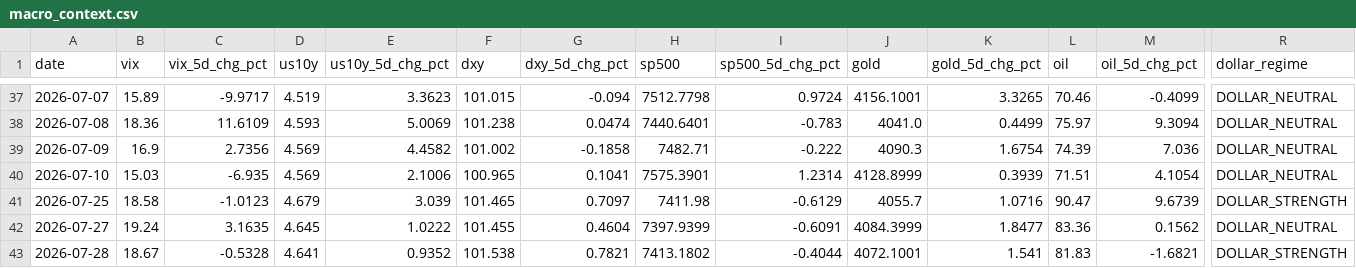
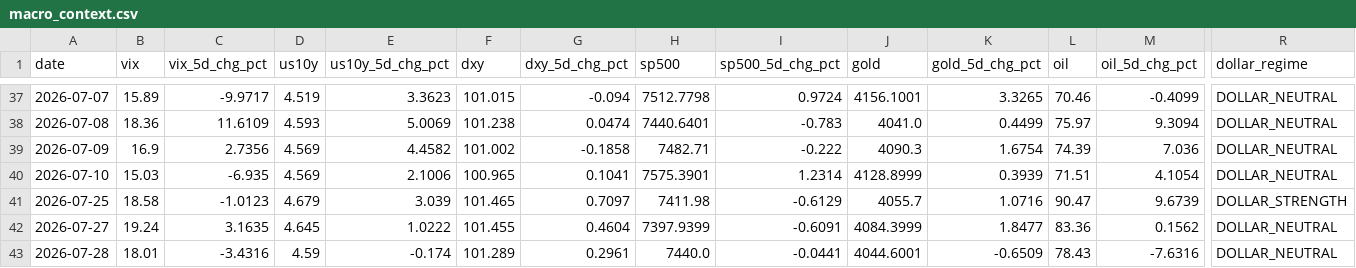
Before and after one commit to romankostin25-code/timecopilot-tracker, a CSV file: data/macro_context.csv, drawn as a sheet; only a part is shown, gaps mark what is left out; the diff covers the shown part only; the diff names each change by its address in the sheet, - before the commit and + after, or states it on an @@ line.

Commit message:
data: morning update 2026-07-28 16:11 UTC

```diff
--- a/data/macro_context.csv
+++ b/data/macro_context.csv
-B43 (vix): 18.67
+B43 (vix): 18.01
-C43 (vix_5d_chg_pct): -0.5328
+C43 (vix_5d_chg_pct): -3.4316
-D43 (us10y): 4.641
+D43 (us10y): 4.59
-E43 (us10y_5d_chg_pct): 0.9352
+E43 (us10y_5d_chg_pct): -0.174
-F43 (dxy): 101.538
+F43 (dxy): 101.289
-G43 (dxy_5d_chg_pct): 0.7821
+G43 (dxy_5d_chg_pct): 0.2961
-H43 (sp500): 7413.1802
+H43 (sp500): 7440.0
-I43 (sp500_5d_chg_pct): -0.4044
+I43 (sp500_5d_chg_pct): -0.0441
-J43 (gold): 4072.1001
+J43 (gold): 4044.6001
-K43 (gold_5d_chg_pct): 1.541
+K43 (gold_5d_chg_pct): -0.6509
-L43 (oil): 81.83
+L43 (oil): 78.43
-M43 (oil_5d_chg_pct): -1.6821
+M43 (oil_5d_chg_pct): -7.6316
-R43 (dollar_regime): DOLLAR_STRENGTH
+R43 (dollar_regime): DOLLAR_NEUTRAL
```
Also changed, not shown: 6 edited cells elsewhere in this file, 8 other files.
